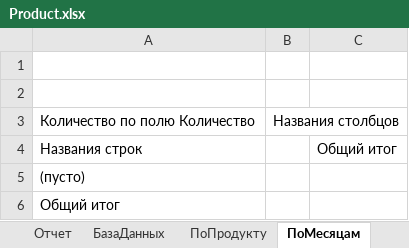
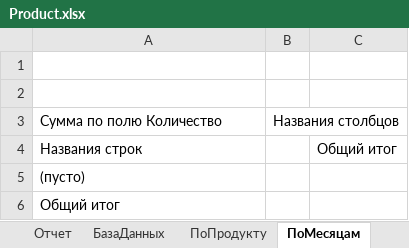
Before and after one commit to BobrowAreseiny/Thesis, an Excel workbook: Thesis/Product.xlsx, sheet ПоМесяцам, drawn as a sheet; values as stored, in another font and other column widths than the file's, no borders; the diff names each change by its address in the sheet, - before the commit and + after, or states it on an @@ line.

```diff
--- a/Thesis/Product.xlsx (sheet ПоМесяцам)
+++ b/Thesis/Product.xlsx (sheet ПоМесяцам)
-A3: Количество по полю Количество
+A3: Сумма по полю Количество
```
Also changed, not shown: sheet БазаДанных, sheet ПоГоду, sheet ПоПродукту, sheet ПоРегиону, formulas that keep their value, charts or pictures, Thesis/ReportProducts.xlsx, Thesis/Sale.xlsx, 36 other files.
